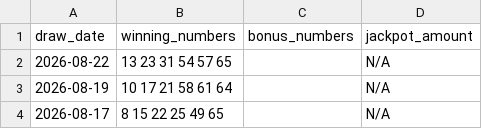
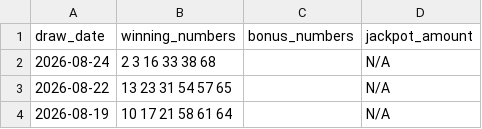
Before and after one commit to laminedo/lottery-dashboard, a CSV file: powerball_history.csv, drawn as a sheet; only a part is shown; the shorter side is filled out with more unchanged rows; the diff names each change by its address in the sheet, - before the commit and + after, or states it on an @@ line.

```diff
--- a/powerball_history.csv
+++ b/powerball_history.csv
+row 2: 2026-08-24 | 2 3 16 33 38 68 |  | N/A
```
Also changed, not shown: 3 other files.
